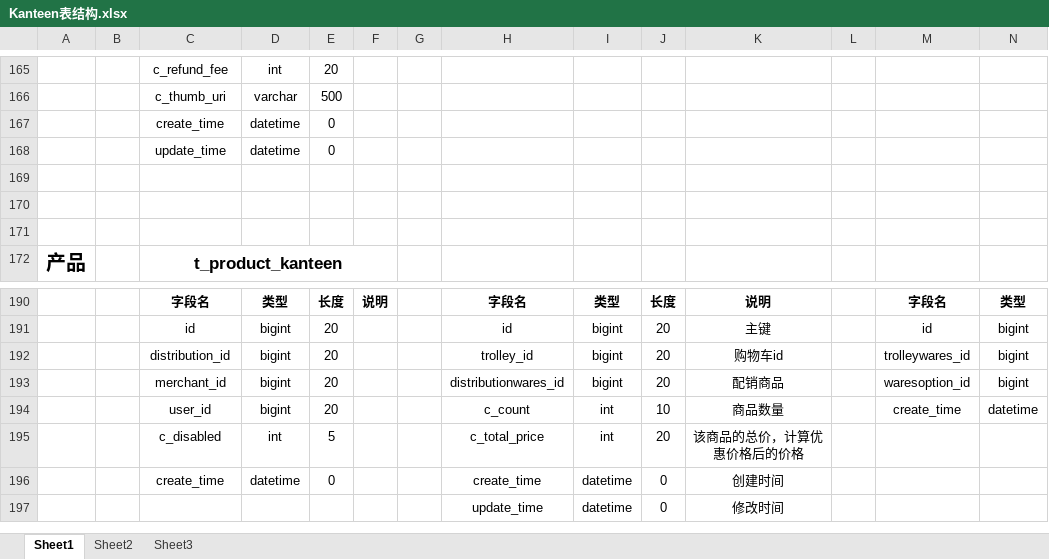
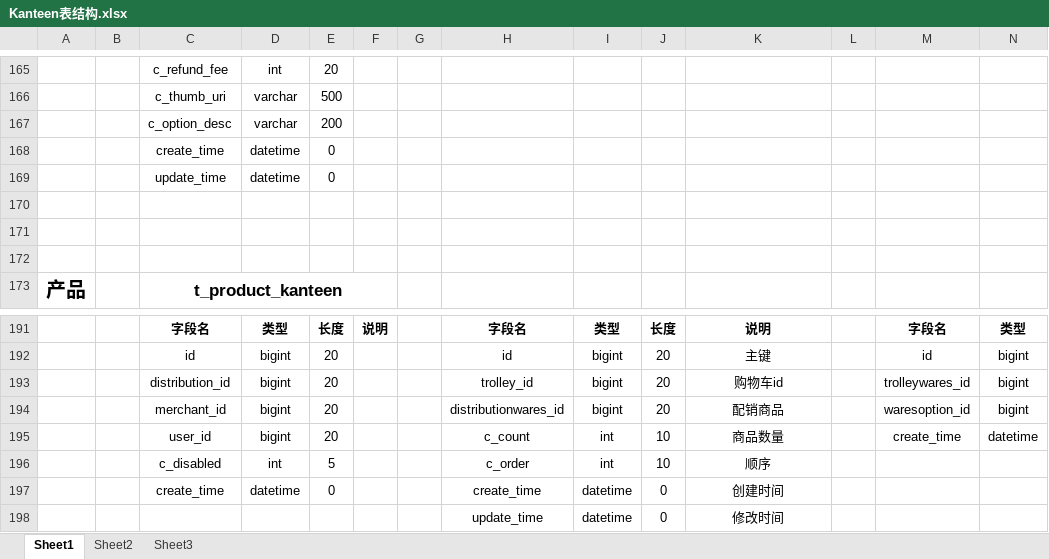
Before and after one commit to copperfield013/ddxyz, an Excel workbook: doc/Kanteen表结构.xlsx, sheet Sheet1, drawn as a sheet; only a part is shown, gaps mark what is left out; values as stored, in another font and other column widths than the file's, no borders; addresses are those after the commit; rows hold the shown columns only; the diff names each change by its address in the sheet, - before the commit and + after, or states it on an @@ line.

```diff
--- a/doc/Kanteen表结构.xlsx (sheet Sheet1)
+++ b/doc/Kanteen表结构.xlsx (sheet Sheet1)
+row 167:  |  | c_option_desc | varchar | 200
-H196: c_total_price
+H196: c_order
-J196: 20
+J196: 10
-K196: 该商品的总价，计算优惠价格后的价格
+K196: 顺序
```
Also changed, not shown: 18 other files.
